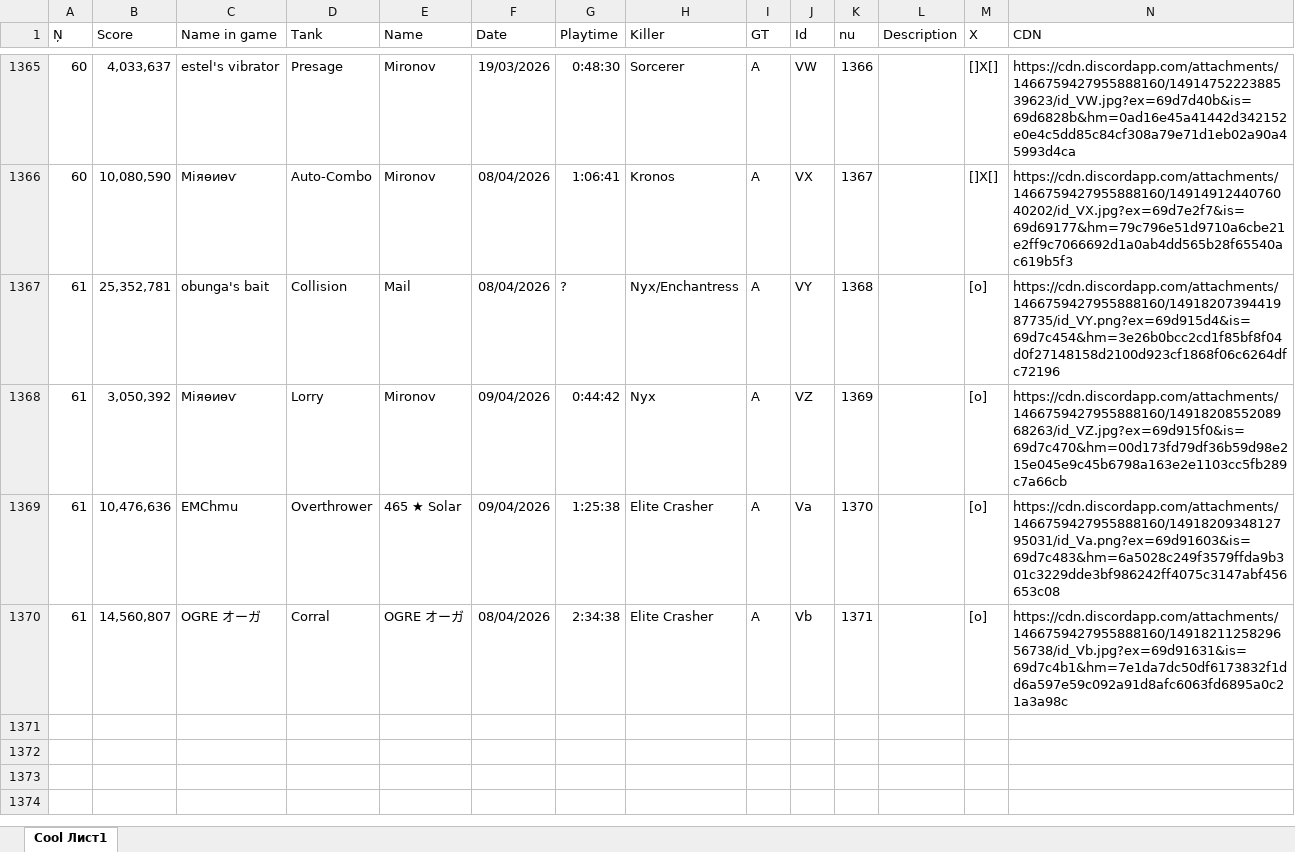
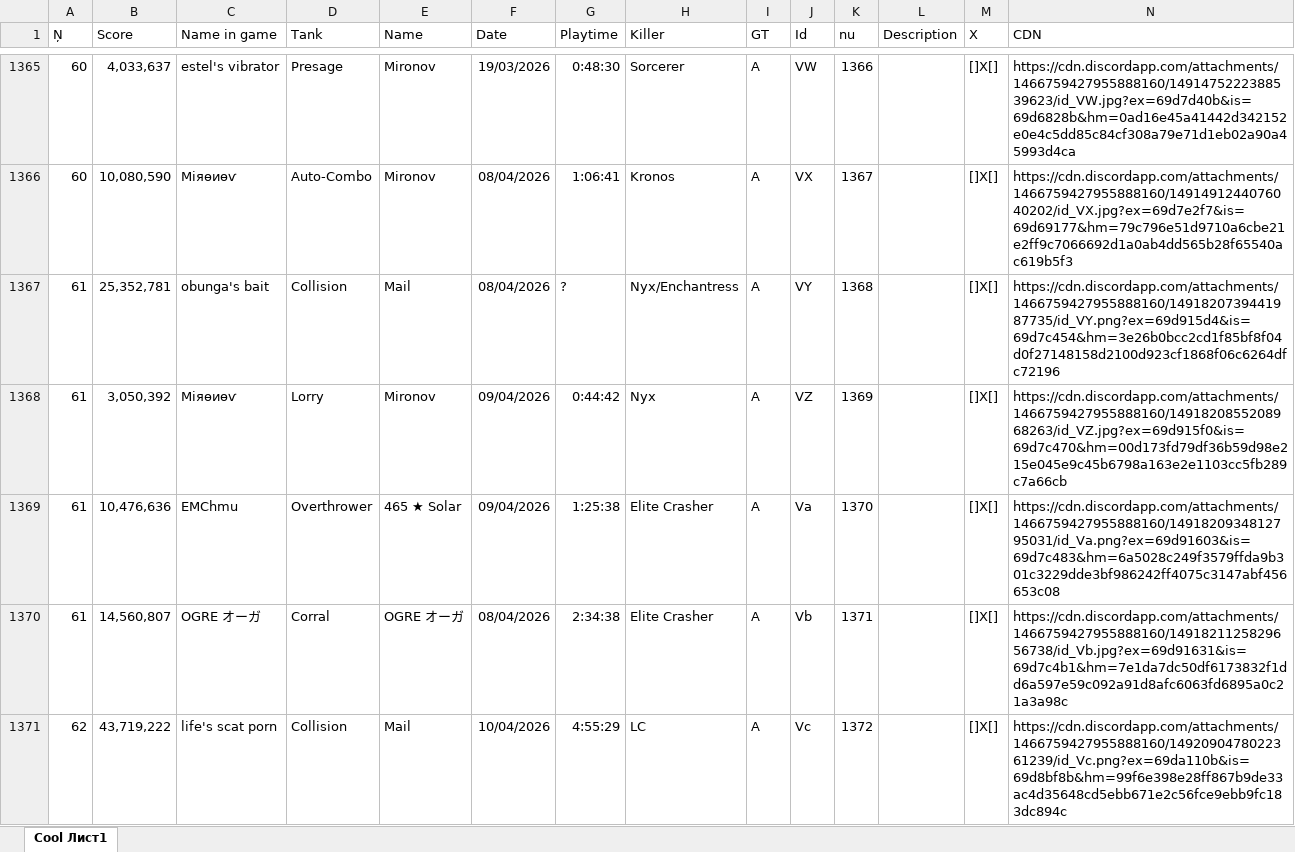
Before and after one commit to Tejmq/OlympusBot, an Excel workbook: data/Olympus.xlsx, sheet Cool Лист1, drawn as a sheet; only a part is shown, gaps mark what is left out; values as stored, in another font and other column widths than the file's, no borders; the diff covers the shown part only; the diff names each change by its address in the sheet, - before the commit and + after, or states it on an @@ line.

Commit message:
Add files via upload

```diff
--- a/data/Olympus.xlsx (sheet Cool Лист1)
+++ b/data/Olympus.xlsx (sheet Cool Лист1)
-M1367:M1370 (X): [o]
+M1367:M1370 (X): []X[]
+row 1371: 62 | 43,719,222 | life's scat porn | Collision | Mail | 10/04/2026 | 4:55:29 | LC | A | Vc | 1372 |  | []X[] | https://cdn.discordapp.com/attachments/1466759427955888160/1492090478022361239/id_Vc.png?ex=69da110b&is=69d8bf8b&hm=99f6e398e28ff867b9de33ac4d35648cd5ebb671e2c56fce9ebb9fc183dc894c
```
Also changed, not shown: 12 added rows elsewhere in this sheet.
